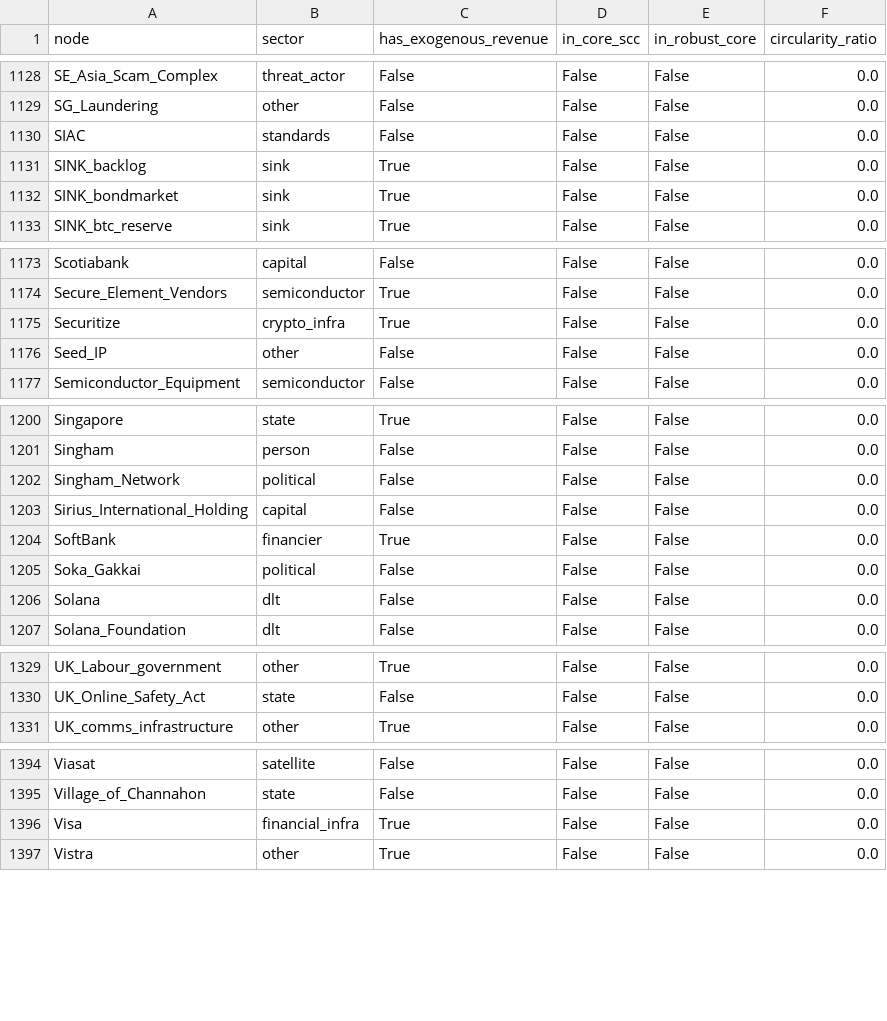
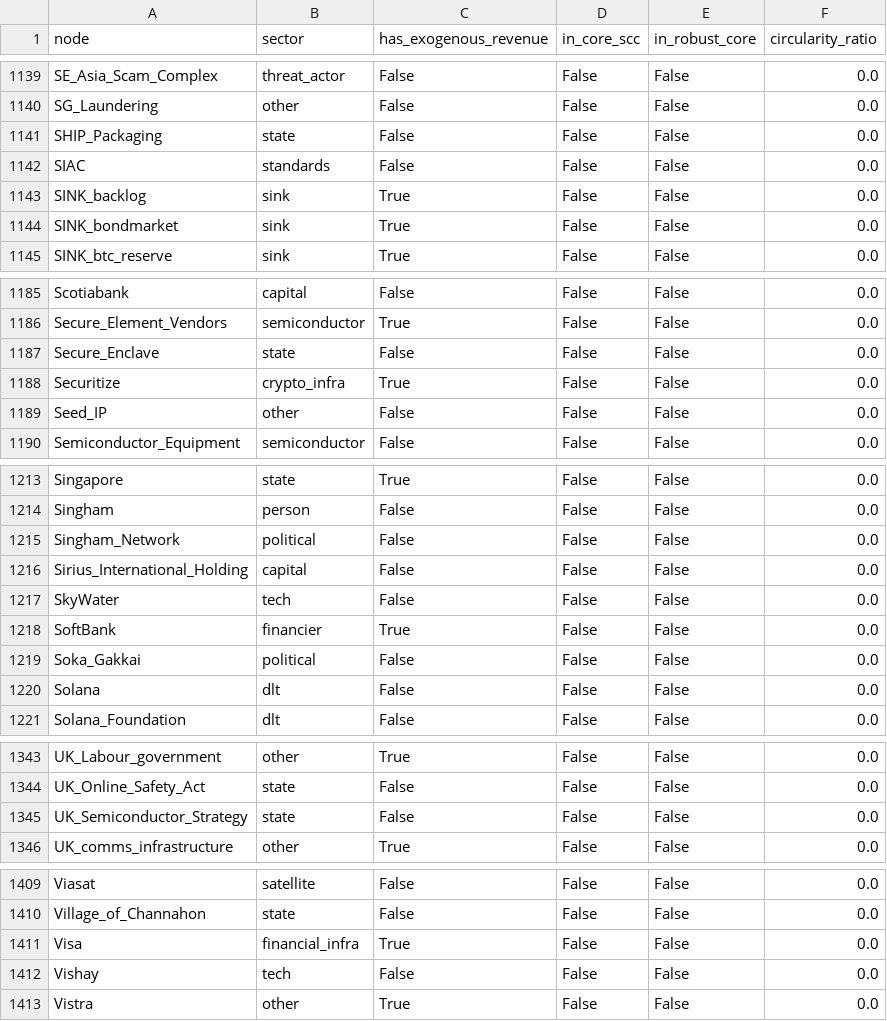
Before and after one commit to pq-cybarg/bubble-map, a CSV file: data/entities.csv, drawn as a sheet; only a part is shown, gaps mark what is left out; the diff covers the shown part only.

```diff
--- a/data/entities.csv
+++ b/data/entities.csv
@@ -1129,2 +1140,3 @@ SE_Asia_Scam_Complex,threat_actor,False,False,False,0.0
 SG_Laundering,other,False,False,False,0.0
+SHIP_Packaging,state,False,False,False,0.0
 SIAC,standards,False,False,False,0.0
@@ -1174,2 +1186,3 @@ Scotiabank,capital,False,False,False,0.0
 Secure_Element_Vendors,semiconductor,True,False,False,0.0
+Secure_Enclave,state,False,False,False,0.0
 Securitize,crypto_infra,True,False,False,0.0
@@ -1203,2 +1216,3 @@ Singham_Network,political,False,False,False,0.0
 Sirius_International_Holding,capital,False,False,False,0.0
+SkyWater,tech,False,False,False,0.0
 SoftBank,financier,True,False,False,0.0
@@ -1330,2 +1344,3 @@ UK_Labour_government,other,True,False,False,0.0
 UK_Online_Safety_Act,state,False,False,False,0.0
+UK_Semiconductor_Strategy,state,False,False,False,0.0
 UK_comms_infrastructure,other,True,False,False,0.0
@@ -1396,2 +1411,3 @@ Village_of_Channahon,state,False,False,False,0.0
 Visa,financial_infra,True,False,False,0.0
+Vishay,tech,False,False,False,0.0
 Vistra,other,True,False,False,0.0
```
Also changed, not shown: 11 added rows elsewhere in this file, data/edges.csv, 15 other files.
